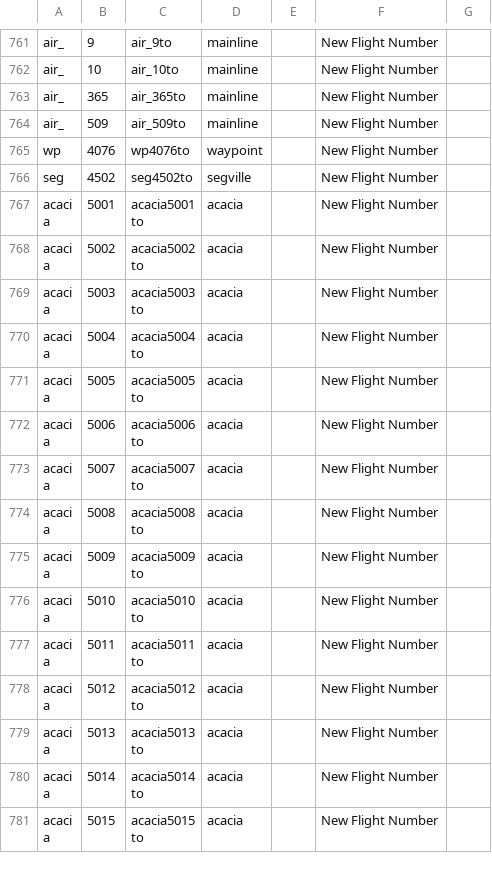
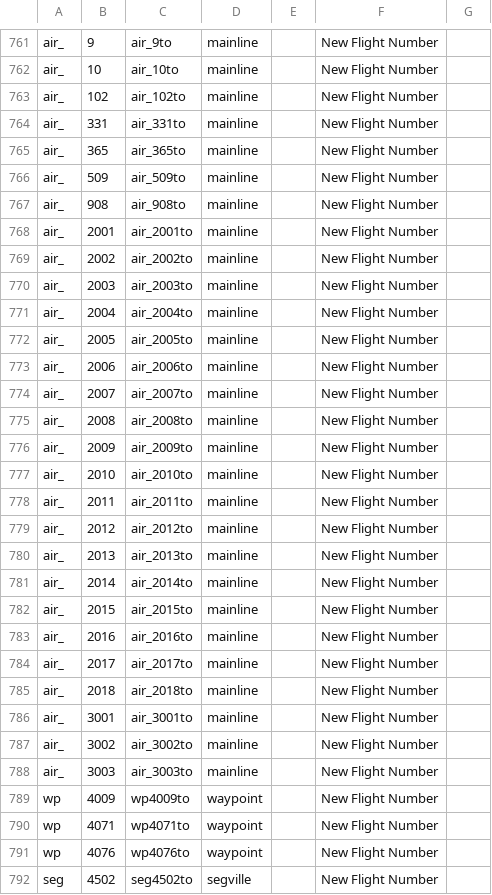
Before and after one commit to KittyCat11231/Feline-Holdings, a CSV file: src/intraroute/data/ui/routes/air.csv, drawn as a sheet; only a part is shown, gaps mark what is left out; the shorter side is filled out with more unchanged rows; the diff names each change by its address in the sheet, - before the commit and + after, or states it on an @@ line.

Commit message:
IntraRoute Data Update

```diff
--- a/src/intraroute/data/ui/routes/air.csv
+++ b/src/intraroute/data/ui/routes/air.csv
+row 763: air_ | 102 | air_102to | mainline |  | New Flight Number
+row 764: air_ | 331 | air_331to | mainline |  | New Flight Number
+row 767: air_ | 908 | air_908to | mainline |  | New Flight Number
+row 768: air_ | 2001 | air_2001to | mainline |  | New Flight Number
+row 769: air_ | 2002 | air_2002to | mainline |  | New Flight Number
+row 770: air_ | 2003 | air_2003to | mainline |  | New Flight Number
+row 771: air_ | 2004 | air_2004to | mainline |  | New Flight Number
+row 772: air_ | 2005 | air_2005to | mainline |  | New Flight Number
+row 773: air_ | 2006 | air_2006to | mainline |  | New Flight Number
+row 774: air_ | 2007 | air_2007to | mainline |  | New Flight Number
+row 775: air_ | 2008 | air_2008to | mainline |  | New Flight Number
+row 776: air_ | 2009 | air_2009to | mainline |  | New Flight Number
+row 777: air_ | 2010 | air_2010to | mainline |  | New Flight Number
+row 778: air_ | 2011 | air_2011to | mainline |  | New Flight Number
+row 779: air_ | 2012 | air_2012to | mainline |  | New Flight Number
+row 780: air_ | 2013 | air_2013to | mainline |  | New Flight Number
+row 781: air_ | 2014 | air_2014to | mainline |  | New Flight Number
+row 782: air_ | 2015 | air_2015to | mainline |  | New Flight Number
+row 783: air_ | 2016 | air_2016to | mainline |  | New Flight Number
+row 784: air_ | 2017 | air_2017to | mainline |  | New Flight Number
+row 785: air_ | 2018 | air_2018to | mainline |  | New Flight Number
+row 786: air_ | 3001 | air_3001to | mainline |  | New Flight Number
+row 787: air_ | 3002 | air_3002to | mainline |  | New Flight Number
+row 788: air_ | 3003 | air_3003to | mainline |  | New Flight Number
+row 789: wp | 4009 | wp4009to | waypoint |  | New Flight Number
+row 790: wp | 4071 | wp4071to | waypoint |  | New Flight Number
```
Also changed, not shown: src/intraroute/data/pathfinding/air.csv, src/intraroute/data/ui/stops/air.csv, 3 other files.
